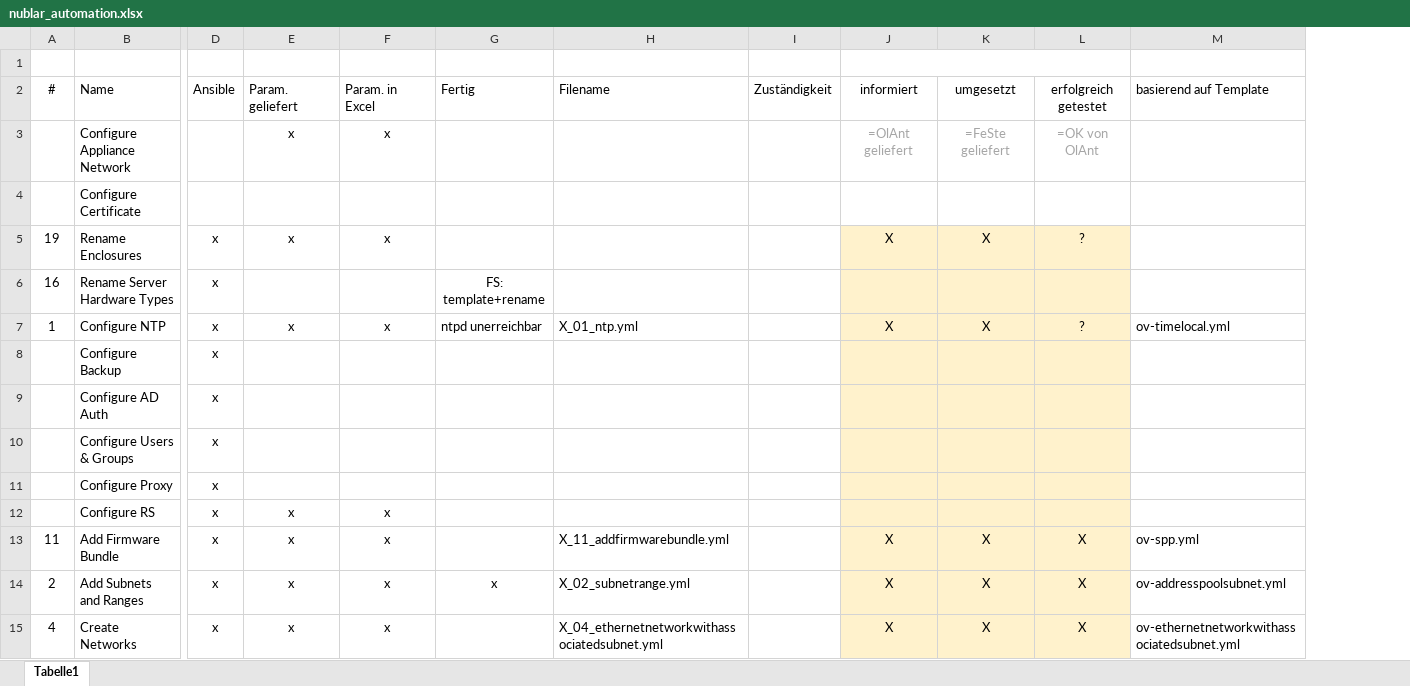
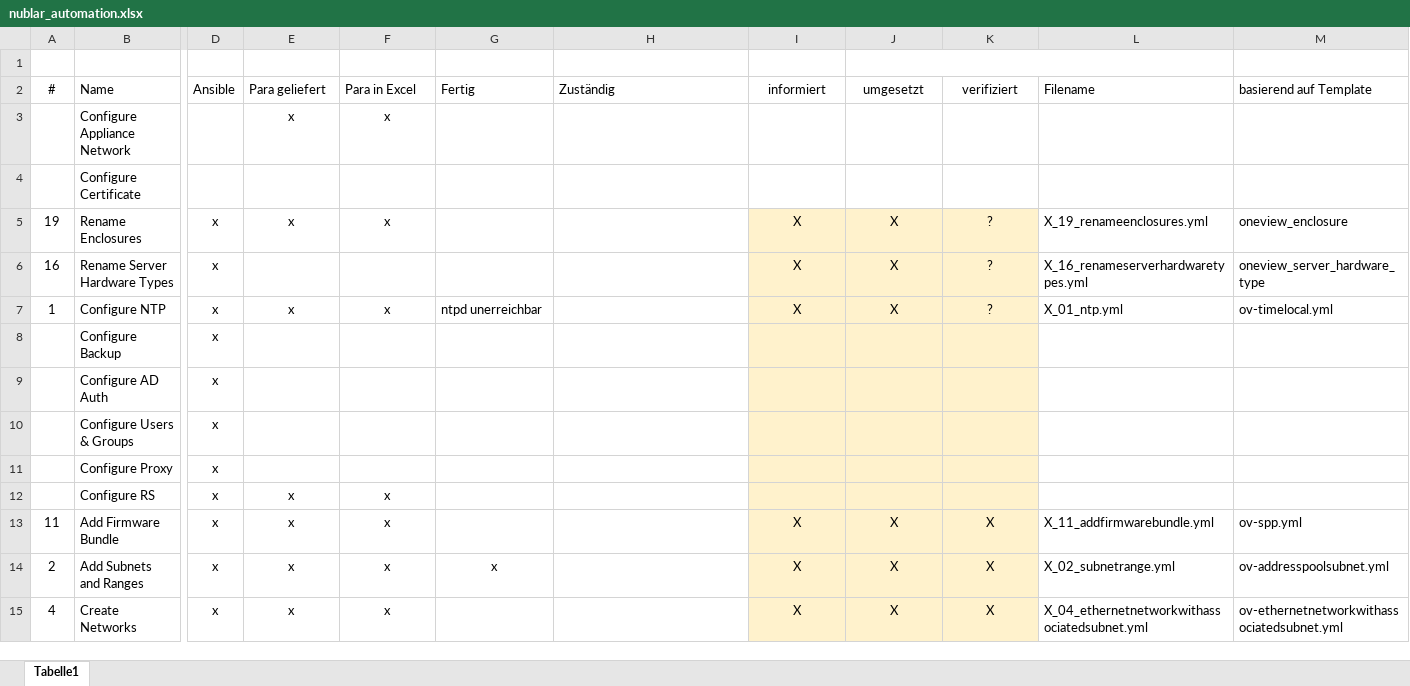
Before and after one commit to bopopescu/synergy-ansible, an Excel workbook: feste-script/nublar_automation.xlsx, sheet Tabelle1, drawn as a sheet; only a part is shown, gaps mark what is left out; values as stored, in another font and other column widths than the file's, no borders; removed rows and columns are numbered as before the commit, all else as after; the diff covers the shown part only; the diff names each change by its address in the sheet, - before the commit and + after, or states it on an @@ line.

```diff
--- a/feste-script/nublar_automation.xlsx (sheet Tabelle1)
+++ b/feste-script/nublar_automation.xlsx (sheet Tabelle1)
-column I (Zuständigkeit), empty
+column L (Filename), rows 5-15: X_19_renameenclosures.yml | X_16_renameserverhardwaretypes.yml | X_01_ntp.yml |  |  |  |  |  | X_11_addfirmwarebundle.yml | X_02_subnetrange.yml | X_04_ethernetnetworkwithassociatedsubnet.yml
-J1:L1 merged
+J1:L1 merged
-E2: Param. geliefert
+E2: Para geliefert
-F2: Param. in Excel
+F2: Para in Excel
-H2: Filename
+H2: Zuständig
-K2: erfolgreich getestet
+K2: verifiziert
-I3 (informiert): =OlAnt geliefert
+I3 (informiert): (empty)
-J3 (umgesetzt): =FeSte geliefert
+J3 (umgesetzt): (empty)
-K3 (verifiziert): =OK von OlAnt
+K3 (verifiziert): (empty)
-M5 (basierend auf Template): (empty)
+M5 (basierend auf Template): oneview_enclosure
-G6 (Fertig): FS: template+rename
+G6 (Fertig): (empty)
-I6 (informiert): (empty)
+I6 (informiert): X
-J6 (umgesetzt): (empty)
+J6 (umgesetzt): X
-K6 (verifiziert): (empty)
+K6 (verifiziert): ?
-M6 (basierend auf Template): (empty)
+M6 (basierend auf Template): oneview_server_hardware_type
-H7 (Zuständig): X_01_ntp.yml
+H7 (Zuständig): (empty)
-H13 (Zuständig): X_11_addfirmwarebundle.yml
+H13 (Zuständig): (empty)
-H14 (Zuständig): X_02_subnetrange.yml
+H14 (Zuständig): (empty)
-H15 (Zuständig): X_04_ethernetnetworkwithassociatedsubnet.yml
+H15 (Zuständig): (empty)
```
Also changed, not shown: 3 removed rows and 15 edited cells elsewhere in this sheet, feste-script/wip_checkliste_gesamt.xlsx, 2 other files.
